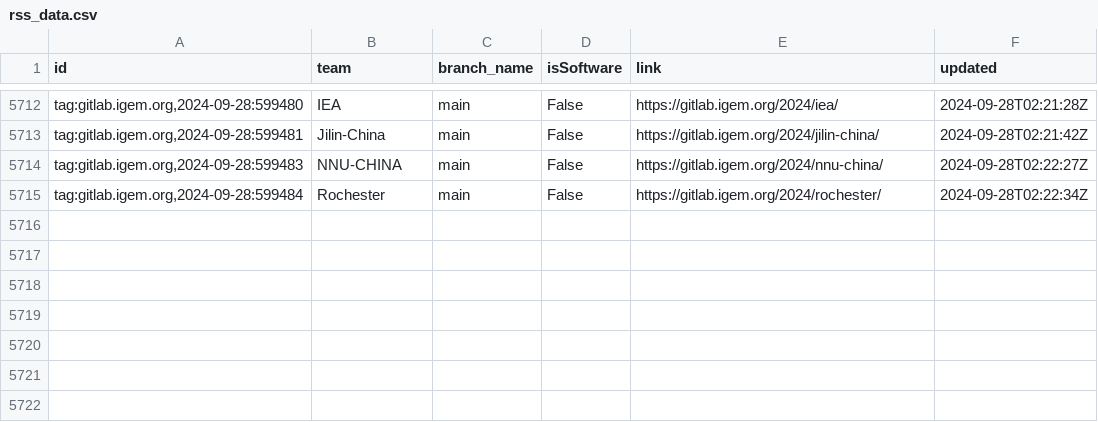
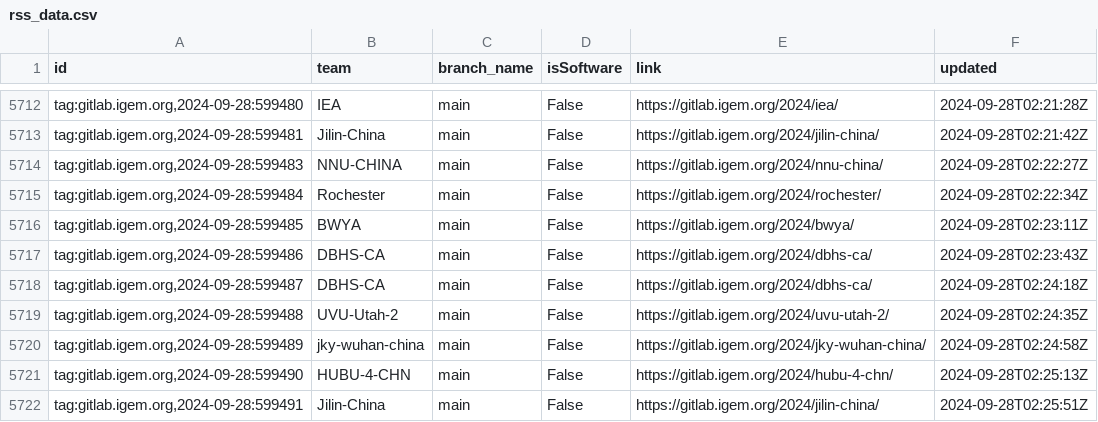
Before and after one commit to taxfree-python/iGEM_Pulse, a CSV file: rss_data.csv, drawn as a sheet; only a part is shown, gaps mark what is left out.

Commit message:
Update RSS data at 2024-09-28 11:25:56

```diff
--- a/rss_data.csv
+++ b/rss_data.csv
@@ -5715 +5715,8 @@ id,team,branch_name,isSoftware,link,updated
 "tag:gitlab.igem.org,2024-09-28:599484",Rochester,main,False,https://gitlab.igem.org/2024/rochester/,2024-09-28T02:22:34Z
+"tag:gitlab.igem.org,2024-09-28:599485",BWYA,main,False,https://gitlab.igem.org/2024/bwya/,2024-09-28T02:23:11Z
+"tag:gitlab.igem.org,2024-09-28:599486",DBHS-CA,main,False,https://gitlab.igem.org/2024/dbhs-ca/,2024-09-28T02:23:43Z
+"tag:gitlab.igem.org,2024-09-28:599487",DBHS-CA,main,False,https://gitlab.igem.org/2024/dbhs-ca/,2024-09-28T02:24:18Z
+"tag:gitlab.igem.org,2024-09-28:599488",UVU-Utah-2,main,False,https://gitlab.igem.org/2024/uvu-utah-2/,2024-09-28T02:24:35Z
+"tag:gitlab.igem.org,2024-09-28:599489",jky-wuhan-china,main,False,https://gitlab.igem.org/2024/jky-wuhan-china/,2024-09-28T02:24:58Z
+"tag:gitlab.igem.org,2024-09-28:599490",HUBU-4-CHN,main,False,https://gitlab.igem.org/2024/hubu-4-chn/,2024-09-28T02:25:13Z
+"tag:gitlab.igem.org,2024-09-28:599491",Jilin-China,main,False,https://gitlab.igem.org/2024/jilin-china/,2024-09-28T02:25:51Z
```
